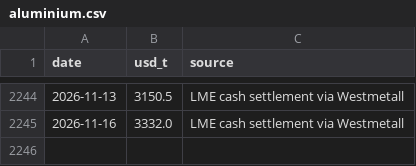
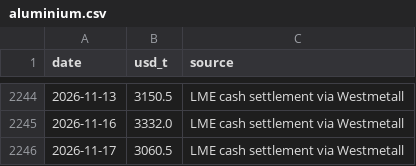
Before and after one commit to battery-business/LeyBatt-Pulse, a CSV file: data/history/aluminium.csv, drawn as a sheet; only a part is shown, gaps mark what is left out; the diff names each change by its address in the sheet, - before the commit and + after, or states it on an @@ line.

```diff
--- a/data/history/aluminium.csv
+++ b/data/history/aluminium.csv
+row 2246: 2026-11-17 | 3060.5 | LME cash settlement via Westmetall
```
Also changed, not shown: data/history/copper.csv, 4 other files.
